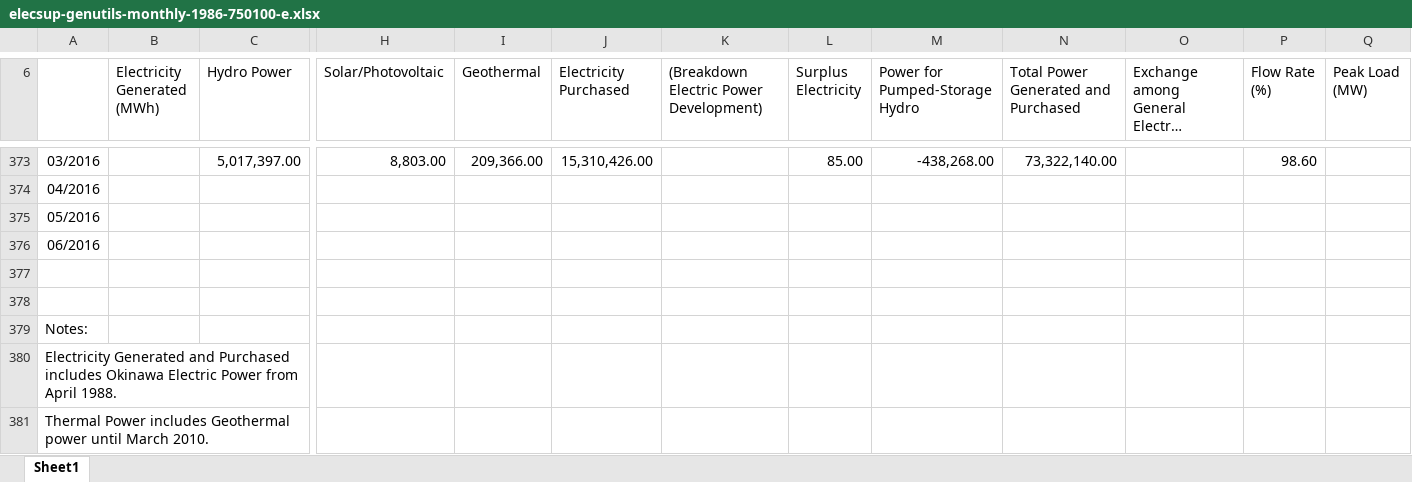
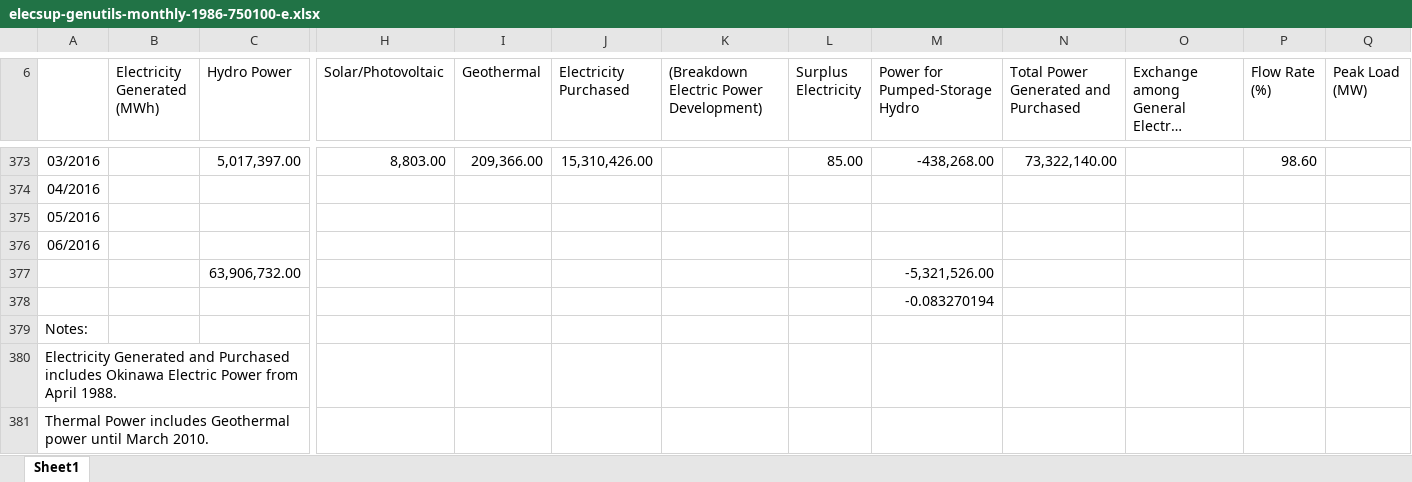
Before and after one commit to arfc/i2cner, an Excel workbook: data/elecgen/elecsup-genutils-monthly-1986-750100-e.xlsx, sheet Sheet1, drawn as a sheet; only a part is shown, gaps mark what is left out; long unchanged cells end in …; values as stored, in another font and other column widths than the file's, no borders; rows hold the shown columns only; the diff names each change by its address in the sheet, - before the commit and + after, or states it on an @@ line.

```diff
--- a/data/elecgen/elecsup-genutils-monthly-1986-750100-e.xlsx (sheet Sheet1)
+++ b/data/elecgen/elecsup-genutils-monthly-1986-750100-e.xlsx (sheet Sheet1)
-row 377: (empty)
+row 377:  |  | 63,906,732.00 |  |  |  |  |  | -5,321,526.00
-M378 (Power for Pumped-Storage Hydro): (empty)
+M378 (Power for Pumped-Storage Hydro): -0.083270194
```
Also changed, not shown: data/i2cner-tech-data.xlsx, data/solar_growth_irena.xlsx, 13 other files.
